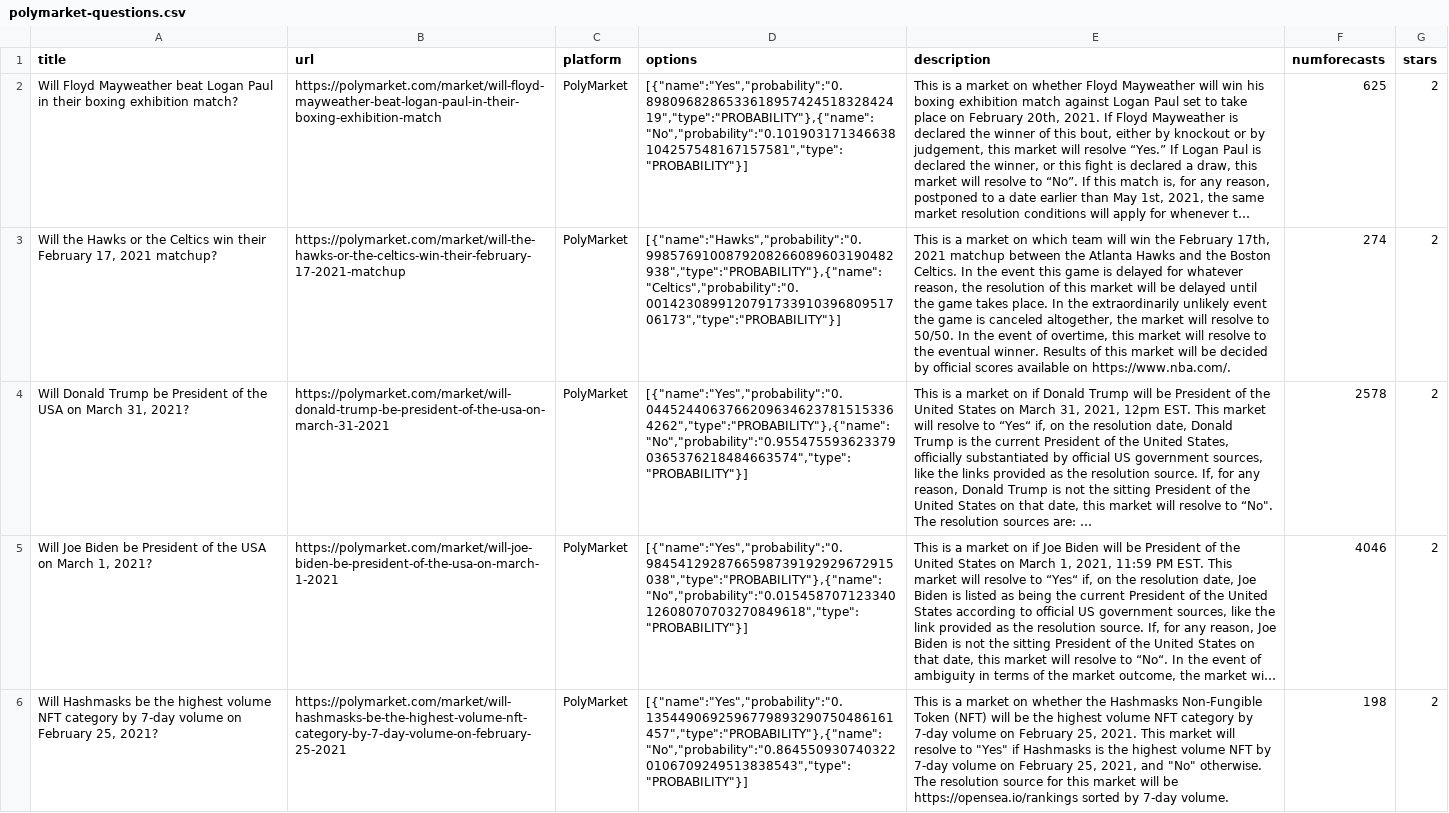
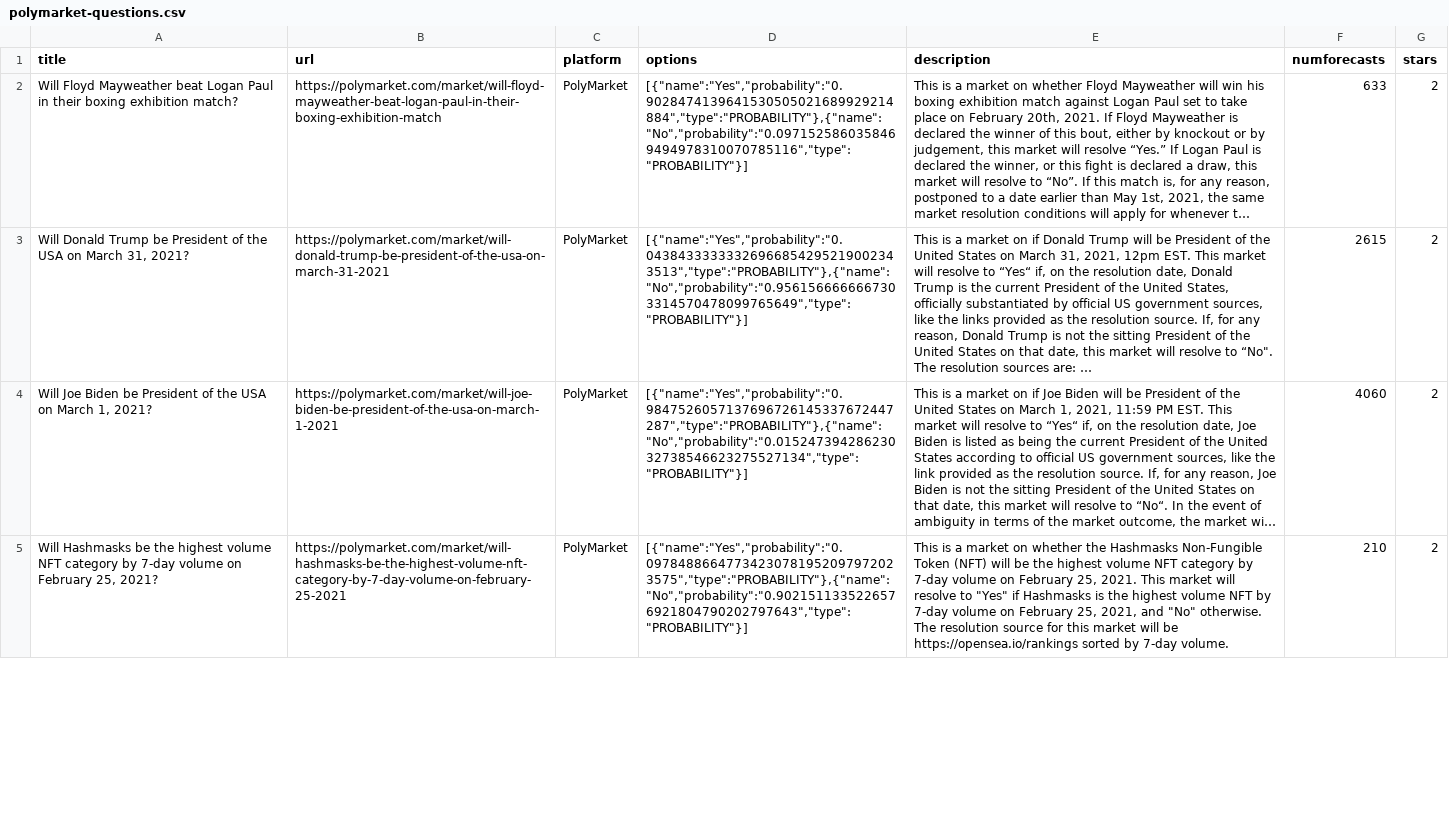
Before and after one commit to quantified-uncertainty/metaforecast, a CSV file: data/polymarket-questions.csv, drawn as a sheet; only a part is shown; long unchanged cells end in …; removed rows and columns are numbered as before the commit, all else as after; the diff covers the shown part only; the diff names each change by its address in the sheet, - before the commit and + after, or states it on an @@ line.

Commit message:
Updated questions for today

```diff
--- a/data/polymarket-questions.csv
+++ b/data/polymarket-questions.csv
-D2 (options): [{"name":"Yes","probability":"0.898096828653361895742451832842419","type":"PROBABILITY"},{"name":"No","probability":"0.101903171346638104257548167157581","type":"PROBABILITY"}]
+D2 (options): [{"name":"Yes","probability":"0.9028474139641530505021689929214884","type":"PROBABILITY"},{"name":"No","probability":"0.0971525860358469494978310070785116","type":"PROBABILITY"}]
-F2 (numforecasts): 625
+F2 (numforecasts): 633
-row 3: Will the Hawks or the Celtics win their February 17, 2021 matchup? | https://polymarket.com/market/will-the-hawks-or-the-celtics-win-their-february-17-2021-matchup | PolyMarket | [{"name":"Hawks","probability":"0.9985769100879208266089603190482938","type":"PROBABILITY"},{"name":"Celtics","probability":"0.001423089912079173391039680951706173","type":"PROBABILITY"}] | This is a market on which team will win the February 17th, 2021 matchup between the Atlanta Hawks and the Boston Celtics. In the event this game is delayed for whatever reason, the resolution of this market will be delayed until the game takes place. In the extraordinarily unlikely event the game is canceled altogether, the market will resolve to 50/50. In the event of overtime, this market will resolve to the eventual winner. Results of this market will be decided by official scores available on https://www.nba.com/. | 274 | 2
-D3 (options): [{"name":"Yes","probability":"0.04452440637662096346237815153364262","type":"PROBABILITY"},{"name":"No","probability":"0.9554755936233790365376218484663574","type":"PROBABILITY"}]
+D3 (options): [{"name":"Yes","probability":"0.04384333333326966854295219002343513","type":"PROBABILITY"},{"name":"No","probability":"0.9561566666667303314570478099765649","type":"PROBABILITY"}]
-F3 (numforecasts): 2578
+F3 (numforecasts): 2615
-D4 (options): [{"name":"Yes","probability":"0.9845412928766598739192929672915038","type":"PROBABILITY"},{"name":"No","probability":"0.01545870712334012608070703270849618","type":"PROBABILITY"}]
+D4 (options): [{"name":"Yes","probability":"0.9847526057137696726145337672447287","type":"PROBABILITY"},{"name":"No","probability":"0.01524739428623032738546623275527134","type":"PROBABILITY"}]
-F4 (numforecasts): 4046
+F4 (numforecasts): 4060
-D5 (options): [{"name":"Yes","probability":"0.1354490692596779893290750486161457","type":"PROBABILITY"},{"name":"No","probability":"0.8645509307403220106709249513838543","type":"PROBABILITY"}]
+D5 (options): [{"name":"Yes","probability":"0.09784886647734230781952097972023575","type":"PROBABILITY"},{"name":"No","probability":"0.9021511335226576921804790202797643","type":"PROBABILITY"}]
-F5 (numforecasts): 198
+F5 (numforecasts): 210
```
Also changed, not shown: 3 added rows, 3 removed rows and 16 edited cells elsewhere in this file, data/elicit-questions.csv, data/goodjudmentopen-questions.csv, 17 other files.
